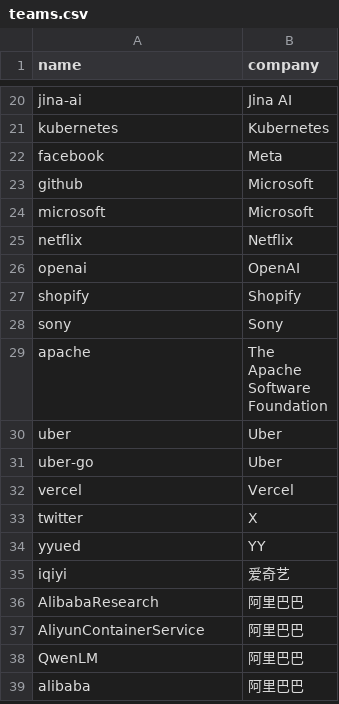
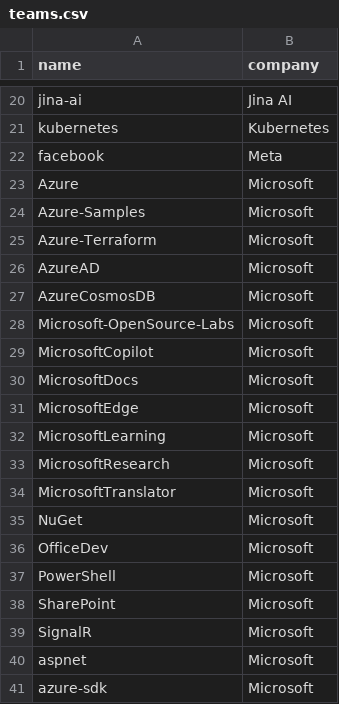
Before and after one commit to LeslieLeung/opensource-lighthouse, a CSV file: data/teams.csv, drawn as a sheet; only a part is shown, gaps mark what is left out; the shorter side is filled out with more unchanged rows; the diff covers the shown part only; the diff names each change by its address in the sheet, - before the commit and + after, or states it on an @@ line.

Commit message:
feat: microsoft teams

```diff
--- a/data/teams.csv
+++ b/data/teams.csv
+row 23: Azure | Microsoft
+row 24: Azure-Samples | Microsoft
+row 25: Azure-Terraform | Microsoft
+row 26: AzureAD | Microsoft
+row 27: AzureCosmosDB | Microsoft
+row 28: Microsoft-OpenSource-Labs | Microsoft
+row 29: MicrosoftCopilot | Microsoft
+row 30: MicrosoftDocs | Microsoft
+row 31: MicrosoftEdge | Microsoft
+row 32: MicrosoftLearning | Microsoft
+row 33: MicrosoftResearch | Microsoft
+row 34: MicrosoftTranslator | Microsoft
+row 35: NuGet | Microsoft
+row 36: OfficeDev | Microsoft
+row 37: PowerShell | Microsoft
+row 38: SharePoint | Microsoft
+row 39: SignalR | Microsoft
+row 40: aspnet | Microsoft
+row 41: azure-sdk | Microsoft
```
Also changed, not shown: 10 added rows elsewhere in this file.
